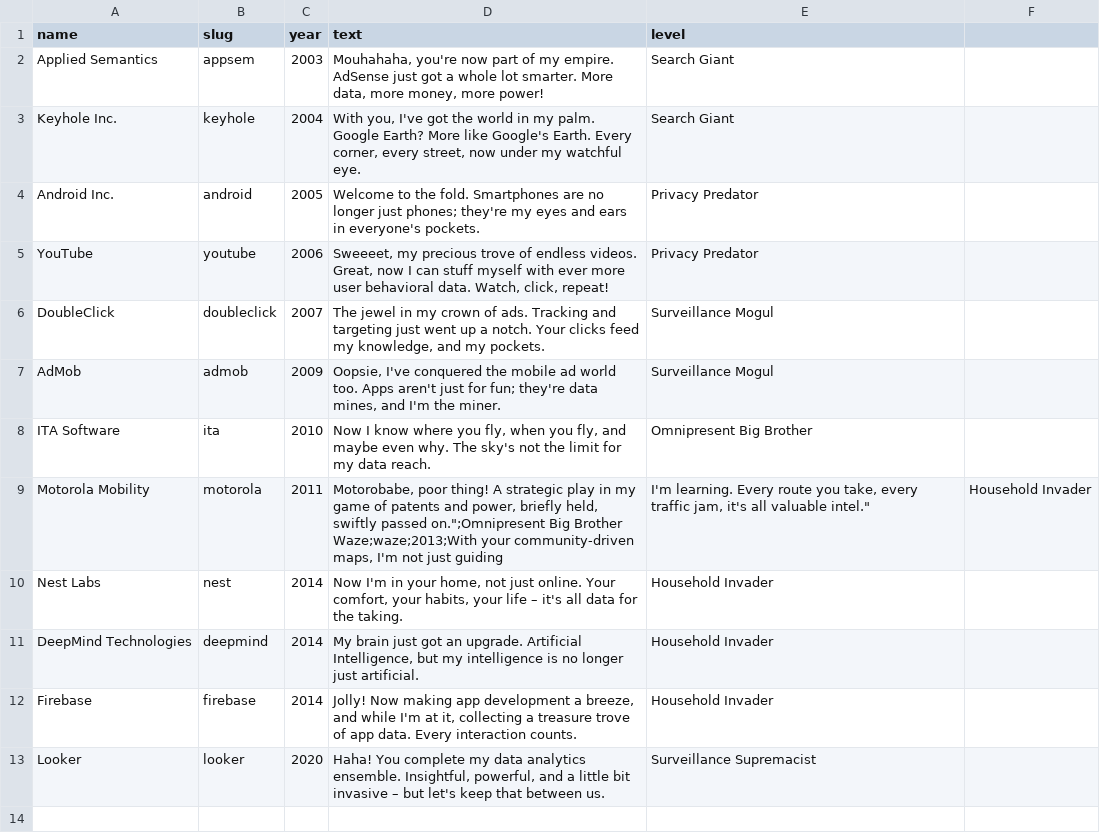
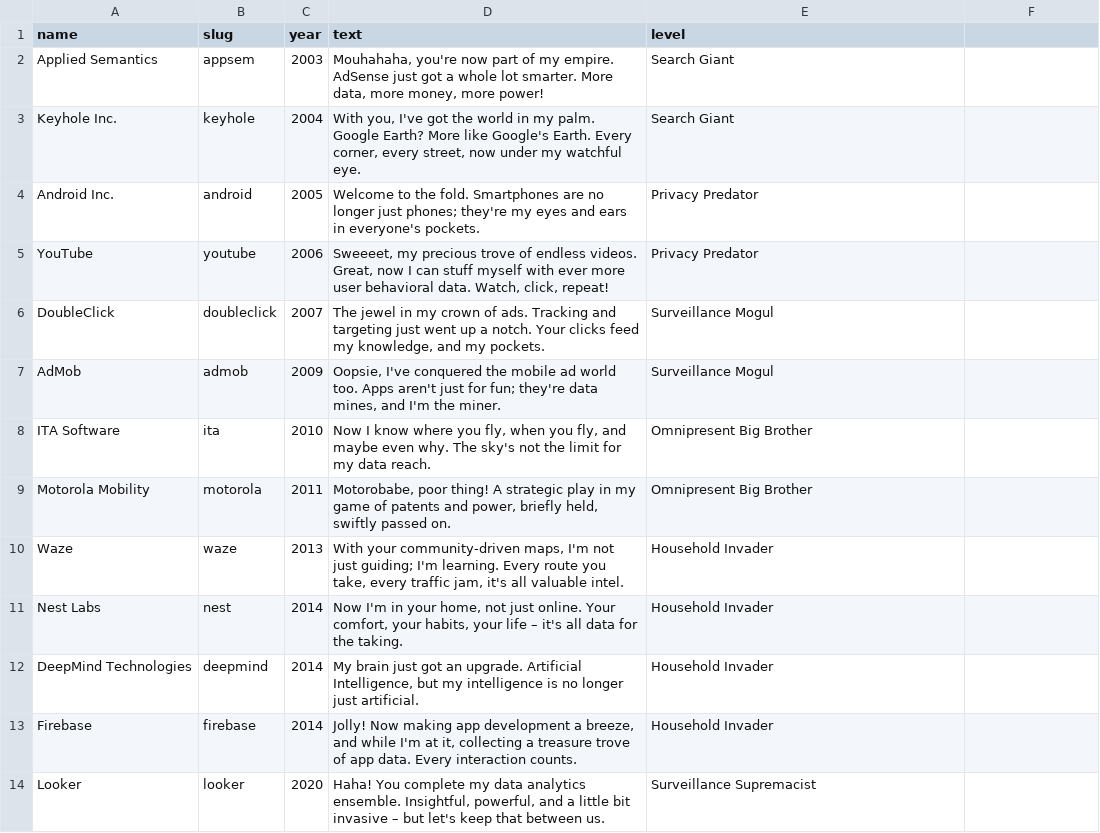
Before and after one commit to szkjn/data-snake-game, a CSV file: competitors.csv, drawn as a sheet.

```diff
--- a/competitors.csv
+++ b/competitors.csv
@@ -8,4 +8,4 @@ AdMob;admob;2009;"Oopsie, I've conquered the mobile ad world too. Apps aren't ju
 ITA Software;ita;2010;"Now I know where you fly, when you fly, and maybe even why. The sky's not the limit for my data reach.";Omnipresent Big Brother
-Motorola Mobility;motorola;2011;"Motorobabe, poor thing! A strategic play in my game of patents and power, briefly held, swiftly passed on."";Omnipresent Big Brother
-Waze;waze;2013;"With your community-driven maps, I'm not just guiding; I'm learning. Every route you take, every traffic jam, it's all valuable intel.";Household Invader
+Motorola Mobility;motorola;2011;"Motorobabe, poor thing! A strategic play in my game of patents and power, briefly held, swiftly passed on.";Omnipresent Big Brother
+Waze;waze;2013;"With your community-driven maps, I'm not just guiding; I'm learning. Every route you take, every traffic jam, it's all valuable intel.";Household Invader
 Nest Labs;nest;2014;"Now I'm in your home, not just online. Your comfort, your habits, your life – it's all data for the taking.";Household Invader
```
Also changed, not shown: 3 other files.
